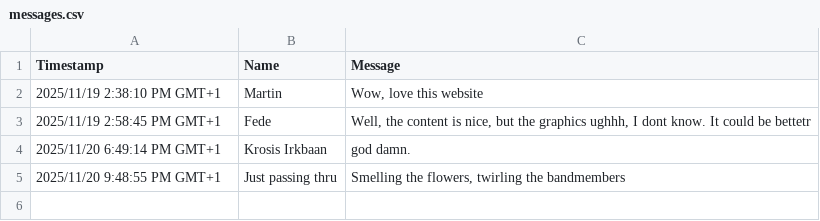
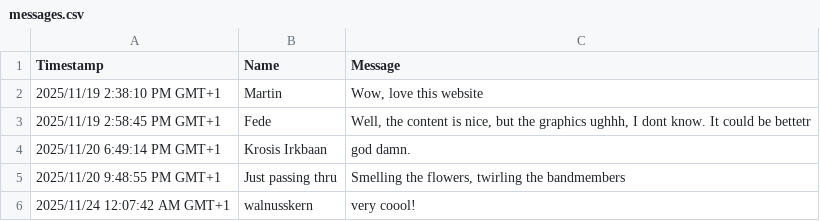
Before and after one commit to MrChico/atomicfruit.baby, a CSV file: epk/messages.csv, drawn as a sheet; the diff names each change by its address in the sheet, - before the commit and + after, or states it on an @@ line.

Commit message:
add new response

```diff
--- a/epk/messages.csv
+++ b/epk/messages.csv
+row 6: 2025/11/24 12:07:42 AM GMT+1 | walnusskern | very coool!
```
